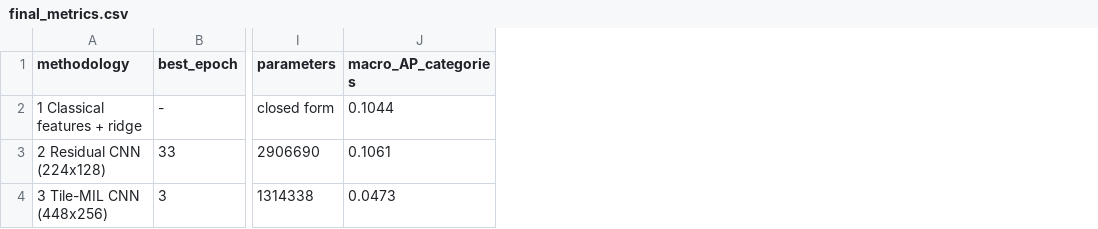
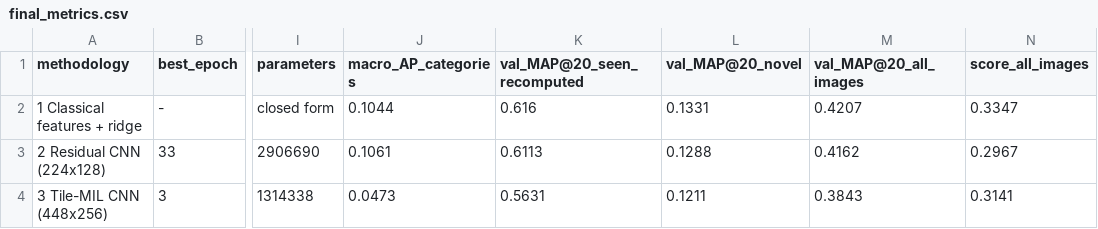
Before and after one commit to us-llm-engineer/kaggle-computer-vision-benchmarks, a CSV file: fathomnet-2023-out-of-sample/results/final_metrics.csv, drawn as a sheet; only a part is shown, gaps mark what is left out; the diff names each change by its address in the sheet, - before the commit and + after, or states it on an @@ line.

Commit message:
Correct the first-attempt score: add all-image MAP@20 and score columns and a note on the seen-only proxy

```diff
--- a/fathomnet-2023-out-of-sample/results/final_metrics.csv
+++ b/fathomnet-2023-out-of-sample/results/final_metrics.csv
+column K (val_MAP@20_seen_recomputed), rows 2-4: 0.616 | 0.6113 | 0.5631
+column L (val_MAP@20_novel), rows 2-4: 0.1331 | 0.1288 | 0.1211
+column M (val_MAP@20_all_images), rows 2-4: 0.4207 | 0.4162 | 0.3843
+column N (score_all_images), rows 2-4: 0.3347 | 0.2967 | 0.3141
```
Also changed, not shown: 2 other files.
